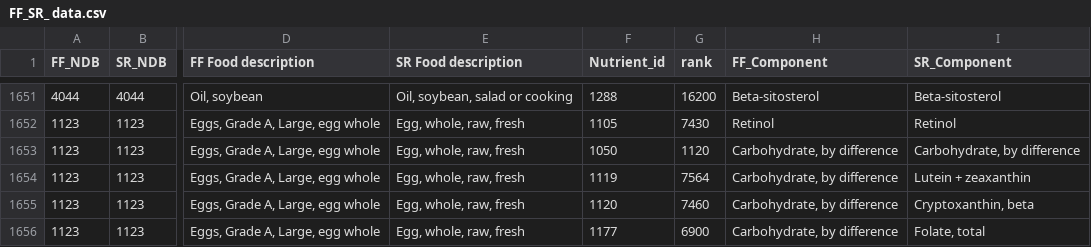
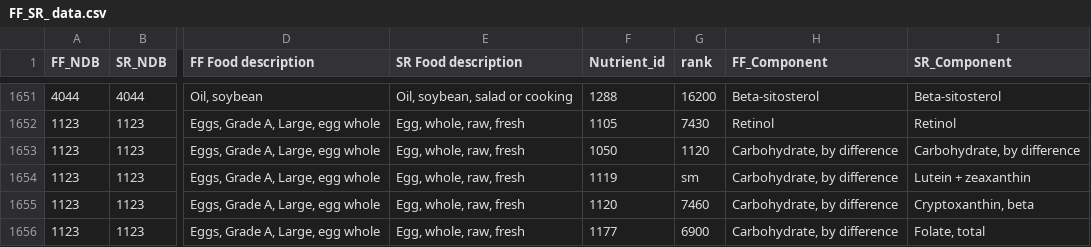
Before and after one commit to robert-vedra/Hello-World, a CSV file: FF_SR_ data.csv, drawn as a sheet; only a part is shown, gaps mark what is left out; the diff names each change by its address in the sheet, - before the commit and + after, or states it on an @@ line.

Commit message:
new dataframe

```diff
--- a/FF_SR_ data.csv
+++ b/FF_SR_ data.csv
-G1654 (rank): 7564
+G1654 (rank): sm
```
